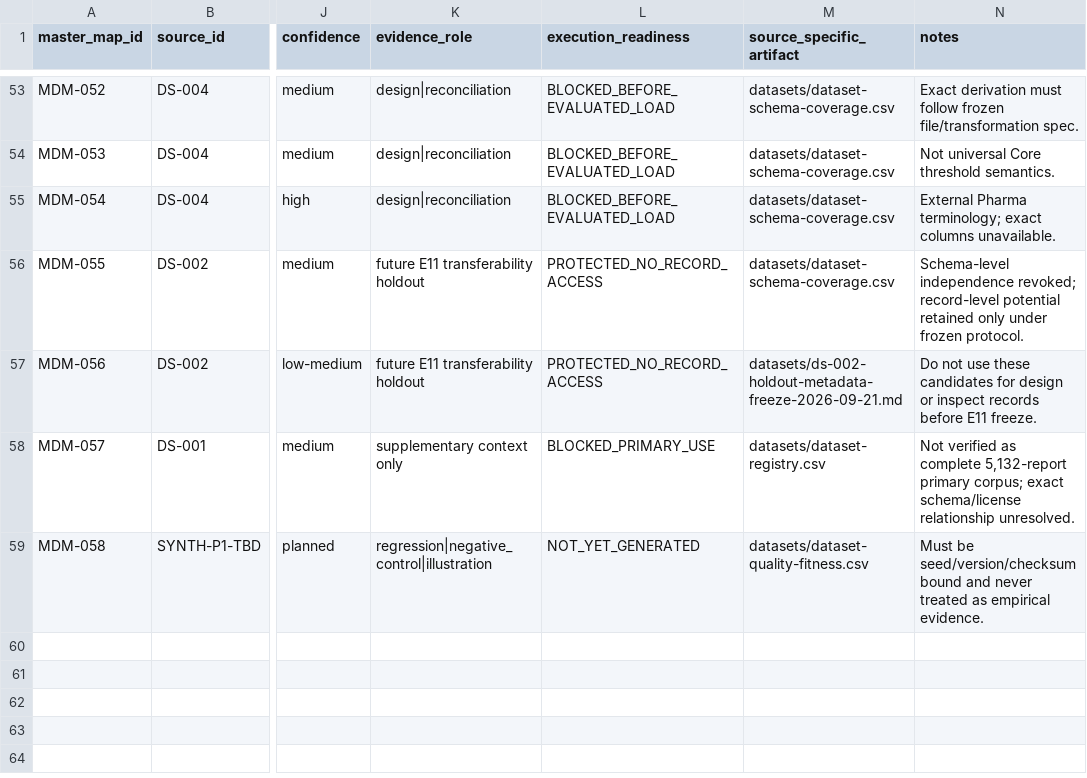
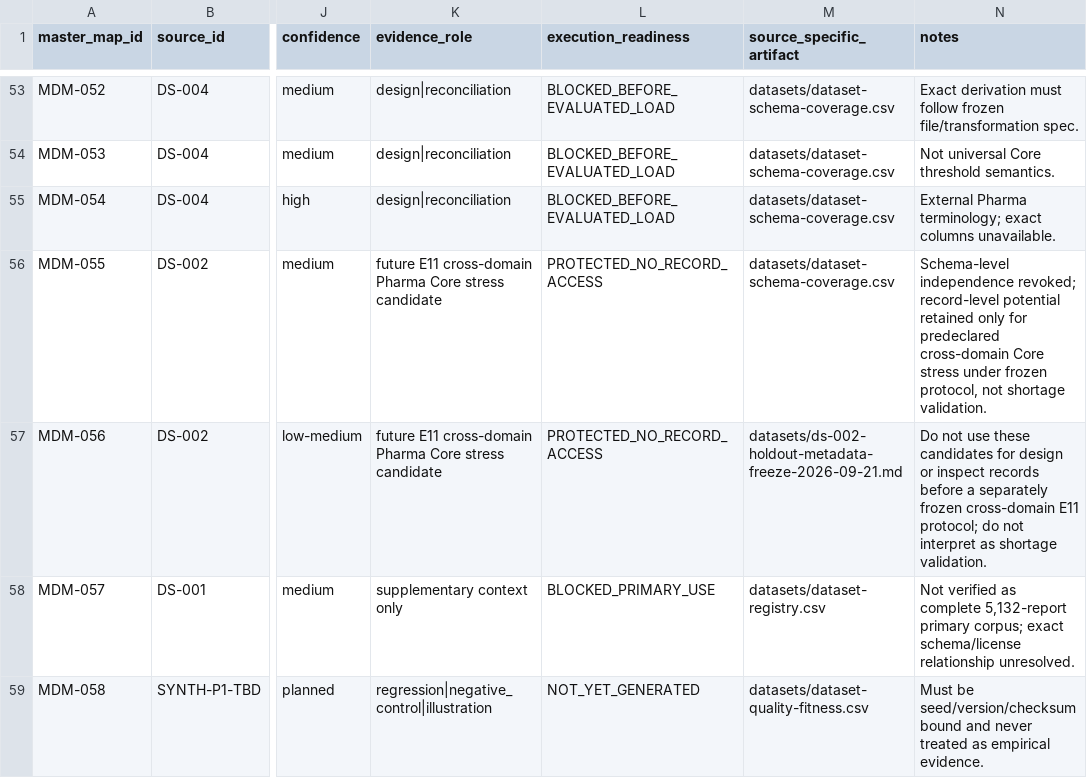
Before and after one commit to ArazSaieArasi3/SemRisk, a CSV file: datasets/master-dataset-semantic-mapping-v1.0.csv, drawn as a sheet; only a part is shown, gaps mark what is left out; the diff names each change by its address in the sheet, - before the commit and + after, or states it on an @@ line.

Commit message:
Issue #107 align DS-002 master mappings to cross-domain stress role

```diff
--- a/datasets/master-dataset-semantic-mapping-v1.0.csv
+++ b/datasets/master-dataset-semantic-mapping-v1.0.csv
-K56:K57 (evidence_role): future E11 transferability holdout
+K56:K57 (evidence_role): future E11 cross-domain Pharma Core stress candidate
-N56 (notes): …retained only under frozen protocol.
+N56 (notes): …retained only for predeclared cross-domain Core stress under frozen protocol, not shortage validation.
-N57 (notes): …records before E11 freeze.
+N57 (notes): …records before a separately frozen cross-domain E11 protocol; do not interpret as shortage validation.
```
